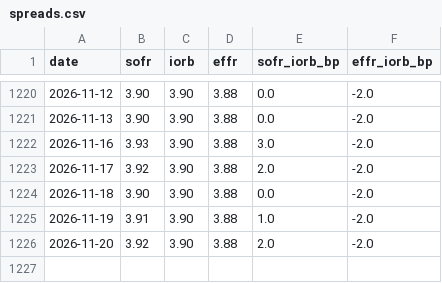
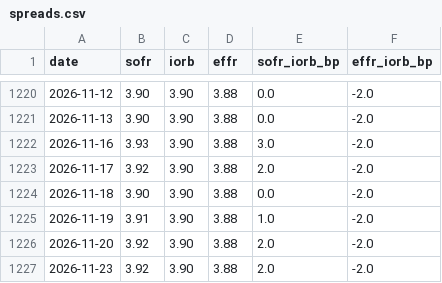
Before and after one commit to cool1990/invest-dashboard_v1, a CSV file: data/derived/spreads.csv, drawn as a sheet; only a part is shown, gaps mark what is left out; the diff names each change by its address in the sheet, - before the commit and + after, or states it on an @@ line.

```diff
--- a/data/derived/spreads.csv
+++ b/data/derived/spreads.csv
+row 1227: 2026-11-23 | 3.92 | 3.90 | 3.88 | 2.0 | -2.0
```
Also changed, not shown: data/series/DFII10.csv, data/series/DGS10.csv, 15 other files.
